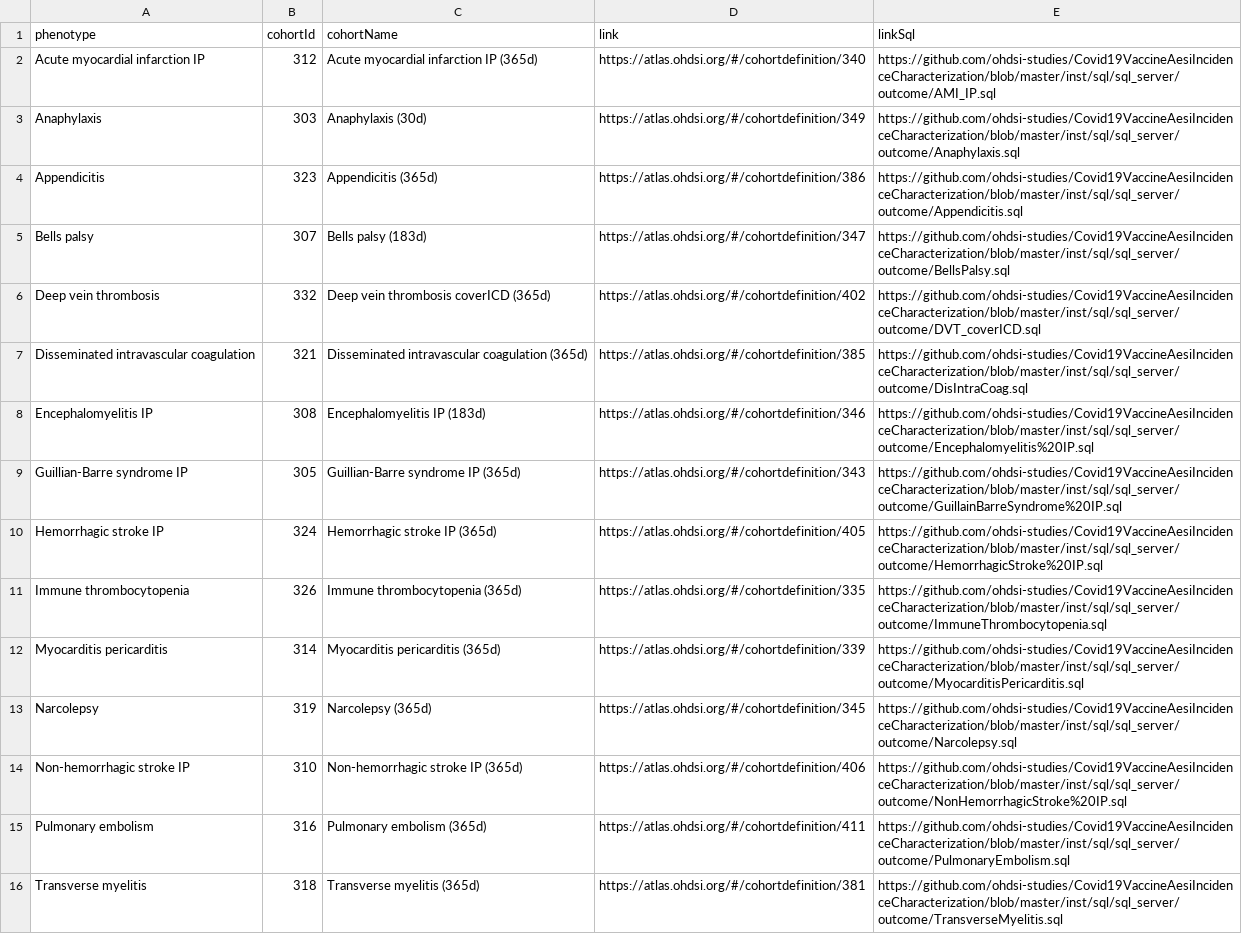
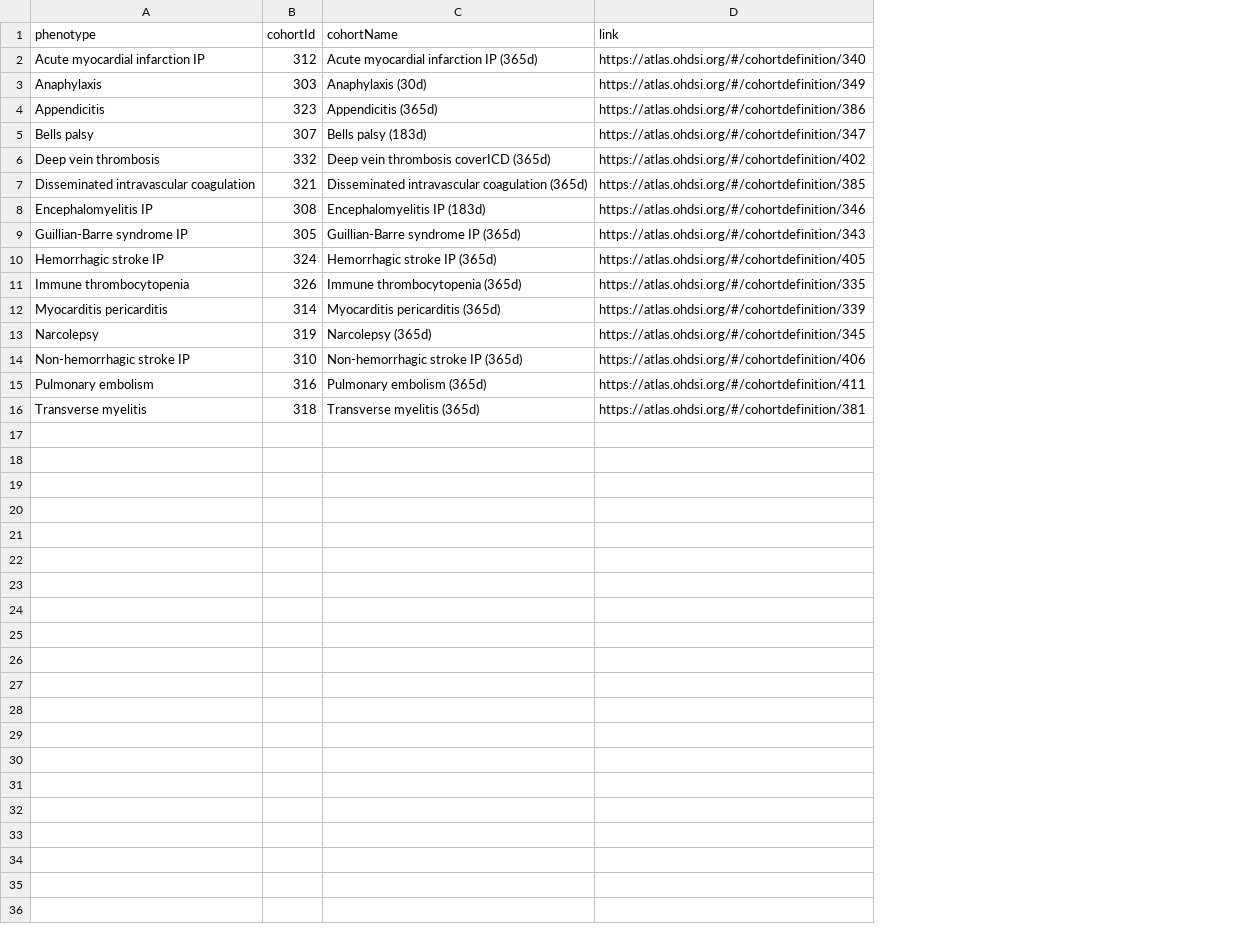
Before and after one commit to gowthamrao/CharacterizingIncidenceAesi, a CSV file: cohort/cohorts.csv, drawn as a sheet; the diff names each change by its address in the sheet, - before the commit and + after, or states it on an @@ line.

```diff
--- a/cohort/cohorts.csv
+++ b/cohort/cohorts.csv
-column E (linkSql), rows 2-16: https://github.com/ohdsi-studies/Covid19VaccineAesiIncidenceCharacterization/blob/master/inst/sql/sql_server/outcome/AMI_IP.sql | https://github.com/ohdsi-studies/Covid19VaccineAesiIncidenceCharacterization/blob/master/inst/sql/sql_server/outcome/Anaphylaxis.sql | https://github.com/ohdsi-studies/Covid19VaccineAesiIncidenceCharacterization/blob/master/inst/sql/sql_server/outcome/Appendicitis.sql | https://github.com/ohdsi-studies/Covid19VaccineAesiIncidenceCharacterization/blob/master/inst/sql/sql_server/outcome/BellsPalsy.sql | https://github.com/ohdsi-studies/Covid19VaccineAesiIncidenceCharacterization/blob/master/inst/sql/sql_server/outcome/DVT_coverICD.sql | https://github.com/ohdsi-studies/Covid19VaccineAesiIncidenceCharacterization/blob/master/inst/sql/sql_server/outcome/DisIntraCoag.sql | https://github.com/ohdsi-studies/Covid19VaccineAesiIncidenceCharacterization/blob/master/inst/sql/sql_server/outcome/Encephalomyelitis%20IP.sql | https://github.com/ohdsi-studies/Covid19VaccineAesiIncidenceCharacterization/blob/master/inst/sql/sql_server/outcome/GuillainBarreSyndrome%20IP.sql | https://github.com/ohdsi-studies/Covid19VaccineAesiIncidenceCharacterization/blob/master/inst/sql/sql_server/outcome/HemorrhagicStroke%20IP.sql | https://github.com/ohdsi-studies/Covid19VaccineAesiIncidenceCharacterization/blob/master/inst/sql/sql_server/outcome/ImmuneThrombocytopenia.sql | https://github.com/ohdsi-studies/Covid19VaccineAesiIncidenceCharacterization/blob/master/inst/sql/sql_server/outcome/MyocarditisPericarditis.sql | https://github.com/ohdsi-studies/Covid19VaccineAesiIncidenceCharacterization/blob/master/inst/sql/sql_server/outcome/Narcolepsy.sql | https://github.com/ohdsi-studies/Covid19VaccineAesiIncidenceCharacterization/blob/master/inst/sql/sql_server/outcome/NonHemorrhagicStroke%20IP.sql | https://github.com/ohdsi-studies/Covid19VaccineAesiIncidenceCharacterization/blob/master/inst/sql/sql_server/outcome/PulmonaryEmbolism.sql | https://github.com/ohdsi-studies/Covid19VaccineAesiIncidenceCharacterization/blob/master/inst/sql/sql_server/outcome/TransverseMyelitis.sql
```
Also changed, not shown: 4 other files.
